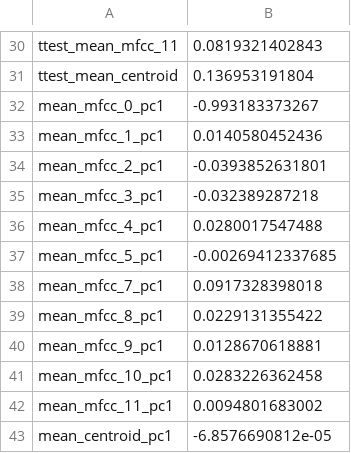
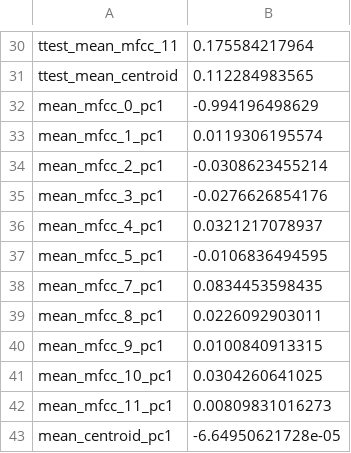
Before and after one commit to TheBottleSeller/tabla, a CSV file: analysis/results.csv, drawn as a sheet; only a part is shown, gaps mark what is left out; the diff covers the shown part only; the diff names each change by its address in the sheet, - before the commit and + after, or states it on an @@ line.

```diff
--- a/analysis/results.csv
+++ b/analysis/results.csv
-B30: 0.0819321402843
+B30: 0.175584217964
-B31: 0.136953191804
+B31: 0.112284983565
-B32: -0.993183373267
+B32: -0.994196498629
-B33: 0.0140580452436
+B33: 0.0119306195574
-B34: -0.0393852631801
+B34: -0.0308623455214
-B35: -0.032389287218
+B35: -0.0276626854176
-B36: 0.0280017547488
+B36: 0.0321217078937
-B37: -0.00269412337685
+B37: -0.0106836494595
-B38: 0.0917328398018
+B38: 0.0834453598435
-B39: 0.0229131355422
+B39: 0.0226092903011
-B40: 0.0128670618881
+B40: 0.0100840913315
-B41: 0.0283226362458
+B41: 0.0304260641025
-B42: 0.0094801683002
+B42: 0.00809831016273
-B43: -6.8576690812e-05
+B43: -6.64950621728e-05
```
Also changed, not shown: 26 edited cells elsewhere in this file, analysis/transformations.csv, features/features.csv, 3 other files.
